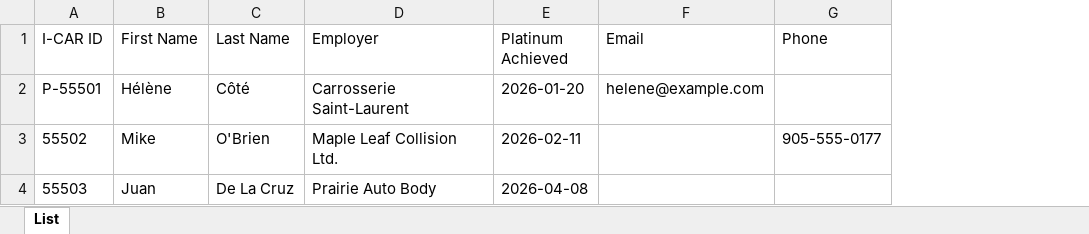
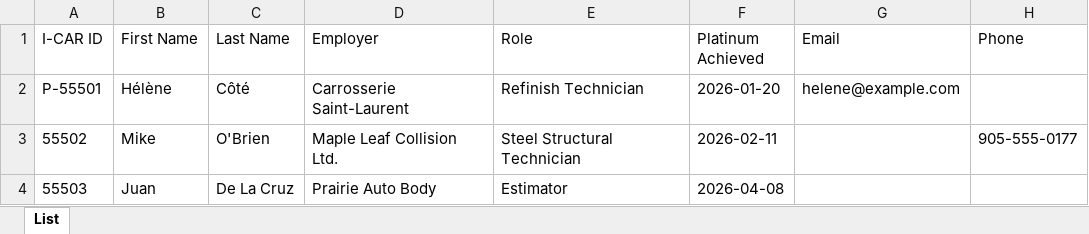
Before and after one commit to bbeehler/icar-recognition-letters, an Excel workbook: samples/SAMPLE-Platinum-list.xlsx, sheet List, drawn as a sheet; values as stored, in another font and other column widths than the file's, no borders; the diff names each change by its address in the sheet, - before the commit and + after, or states it on an @@ line.

```diff
--- a/samples/SAMPLE-Platinum-list.xlsx (sheet List)
+++ b/samples/SAMPLE-Platinum-list.xlsx (sheet List)
+column E (Role), rows 2-4: Refinish Technician | Steel Structural Technician | Estimator
```
Also changed, not shown: samples/SAMPLE-Gold-Class-list.xlsx, 10 other files.
